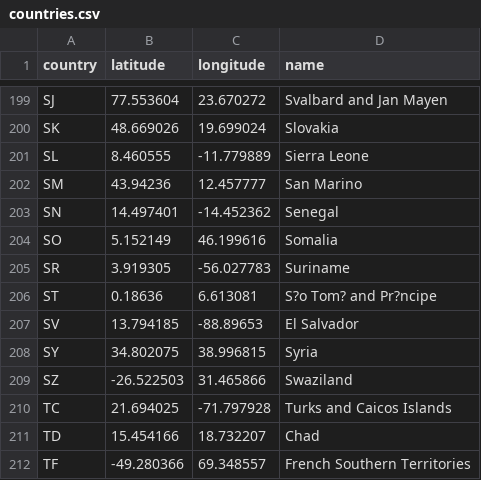
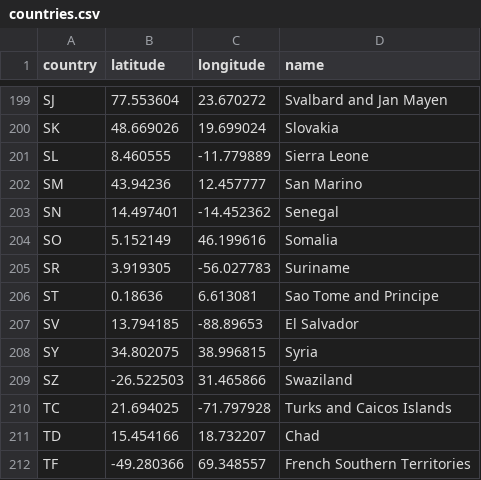
Before and after one commit to ramsdsal/data-science-2020, a CSV file: covid-19 spreading globally/countries.csv, drawn as a sheet; only a part is shown, gaps mark what is left out; the diff covers the shown part only.

```diff
--- a/covid-19 spreading globally/countries.csv
+++ b/covid-19 spreading globally/countries.csv
@@ -205,3 +205,3 @@ SO,5.152149,46.199616,Somalia
 SR,3.919305,-56.027783,Suriname
-ST,0.18636,6.613081,S?o Tom? and Pr?ncipe
+ST,0.18636,6.613081,Sao Tome and Principe
 SV,13.794185,-88.89653,El Salvador
```
Also changed, not shown: 1 removed row and 9 edited cells elsewhere in this file, 5 other files.
